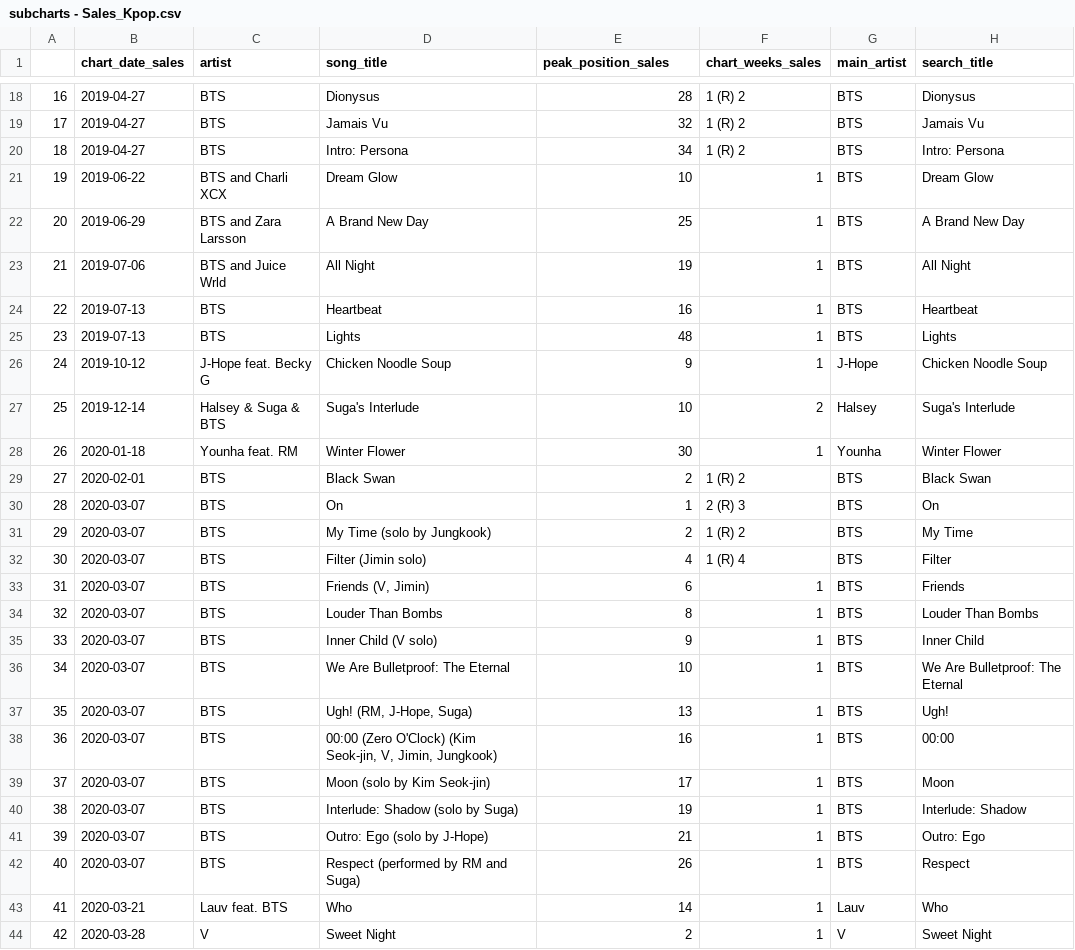
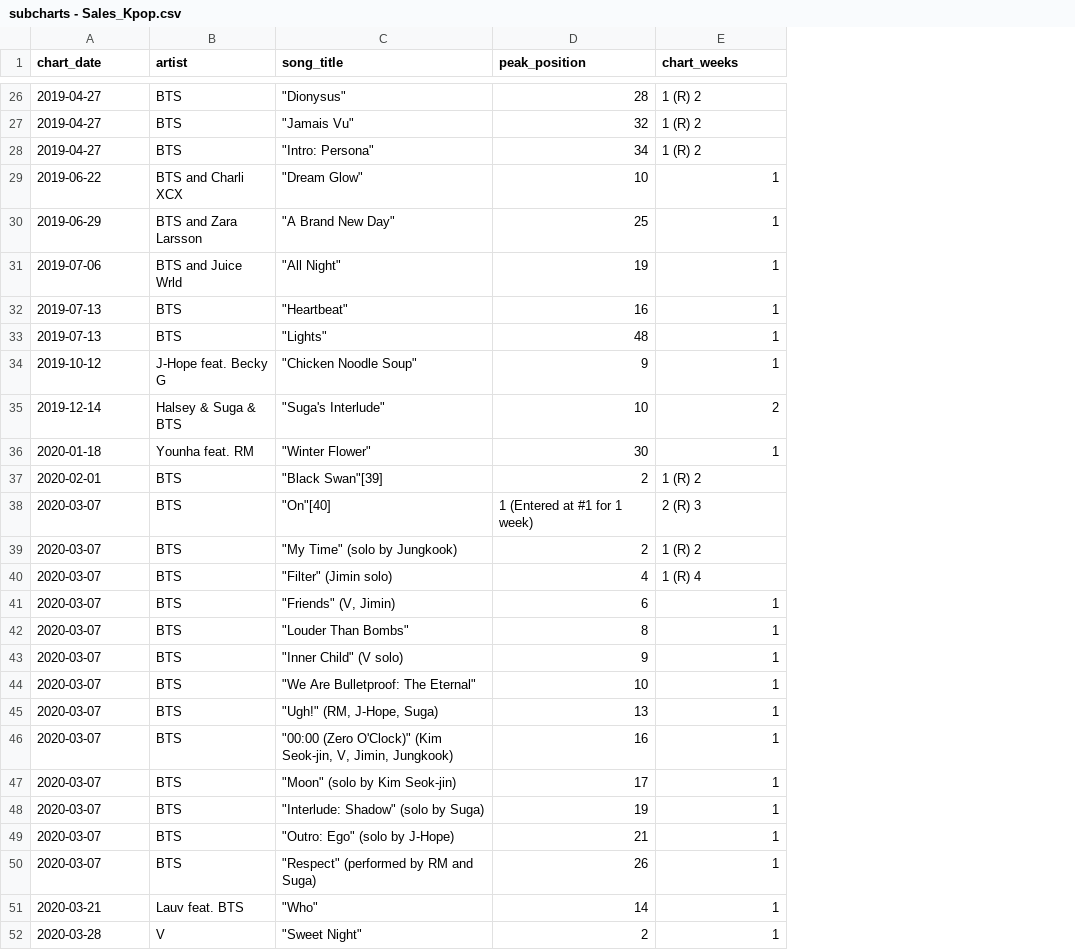
Before and after one commit to emmastiefel/Kpop-Language-Billboard-Data-Processing, a CSV file: subcharts - Sales_Kpop.csv, drawn as a sheet; only a part is shown, gaps mark what is left out; removed rows and columns are numbered as before the commit, all else as after; the diff covers the shown part only; the diff names each change by its address in the sheet, - before the commit and + after, or states it on an @@ line.

```diff
--- a/subcharts - Sales_Kpop.csv
+++ b/subcharts - Sales_Kpop.csv
-column A, rows 18-44: 16 | 17 | 18 | 19 | 20 | 21 | 22 | 23 | 24 | 25 | 26 | 27 | 28 | 29 | 30 | 31 | 32 | 33 | 34 | 35 | 36 | 37 | 38 | 39 | 40 | 41 | 42
-column G (main_artist), rows 18-44: BTS | BTS | BTS | BTS | BTS | BTS | BTS | BTS | J-Hope | Halsey | Younha | BTS | BTS | BTS | BTS | BTS | BTS | BTS | BTS | BTS | BTS | BTS | BTS | BTS | BTS | Lauv | V
-column H (search_title), rows 18-44: Dionysus | Jamais Vu | Intro: Persona | Dream Glow | A Brand New Day | All Night | Heartbeat | Lights | Chicken Noodle Soup | Suga's Interlude | Winter Flower | Black Swan | On | My Time | Filter | Friends | Louder Than Bombs | Inner Child | We Are Bulletproof: The Eternal | Ugh! | 00:00 | Moon | Interlude: Shadow | Outro: Ego | Respect | Who | Sweet Night
-A1: chart_date_sales
+A1: chart_date
-D1: peak_position_sales
+D1: peak_position
-E1: chart_weeks_sales
+E1: chart_weeks
-C26 (song_title): Dionysus
+C26 (song_title): "Dionysus"
-C27 (song_title): Jamais Vu
+C27 (song_title): "Jamais Vu"
-C28 (song_title): Intro: Persona
+C28 (song_title): "Intro: Persona"
-C29 (song_title): Dream Glow
+C29 (song_title): "Dream Glow"
-C30 (song_title): A Brand New Day
+C30 (song_title): "A Brand New Day"
-C31 (song_title): All Night
+C31 (song_title): "All Night"
-C32 (song_title): Heartbeat
+C32 (song_title): "Heartbeat"
-C33 (song_title): Lights
+C33 (song_title): "Lights"
-C34 (song_title): Chicken Noodle Soup
+C34 (song_title): "Chicken Noodle Soup"
-C35 (song_title): Suga's Interlude
+C35 (song_title): "Suga's Interlude"
-C36 (song_title): Winter Flower
+C36 (song_title): "Winter Flower"
-C37 (song_title): Black Swan
+C37 (song_title): "Black Swan"[39]
-C38 (song_title): On
+C38 (song_title): "On"[40]
-D38 (peak_position): 1
+D38 (peak_position): 1 (Entered at #1 for 1 week)
-C39 (song_title): My Time (solo by Jungkook)
+C39 (song_title): "My Time" (solo by Jungkook)
-C40 (song_title): Filter (Jimin solo)
+C40 (song_title): "Filter" (Jimin solo)
-C41 (song_title): Friends (V, Jimin)
+C41 (song_title): "Friends" (V, Jimin)
-C42 (song_title): Louder Than Bombs
+C42 (song_title): "Louder Than Bombs"
-C43 (song_title): Inner Child (V solo)
+C43 (song_title): "Inner Child" (V solo)
-C44 (song_title): We Are Bulletproof: The Eternal
+C44 (song_title): "We Are Bulletproof: The Eternal"
-C45 (song_title): Ugh! (RM, J-Hope, Suga)
+C45 (song_title): "Ugh!" (RM, J-Hope, Suga)
-C46 (song_title): 00:00 (Zero O'Clock) (Kim Seok-jin,…
+C46 (song_title): "00:00 (Zero O'Clock)" (Kim Seok-jin,…
-C47 (song_title): Moon (solo by Kim Seok-jin)
+C47 (song_title): "Moon" (solo by Kim Seok-jin)
-C48 (song_title): Interlude: Shadow (solo by Suga)
+C48 (song_title): "Interlude: Shadow" (solo by Suga)
-C49 (song_title): Outro: Ego (solo by J-Hope)
+C49 (song_title): "Outro: Ego" (solo by J-Hope)
-C50 (song_title): Respect (performed by RM and Suga)
+C50 (song_title): "Respect" (performed by RM and Suga)
-C51 (song_title): Who
+C51 (song_title): "Who"
-C52 (song_title): Sweet Night
+C52 (song_title): "Sweet Night"
```
Also changed, not shown: 9 added rows, 1 removed row and 51 edited cells elsewhere in this file, subcharts - Radio_Kpop.csv, subcharts - Streaming_Kpop.csv, 3 other files.
